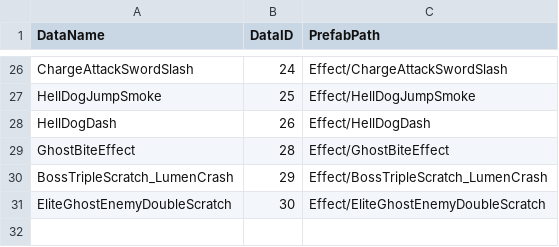
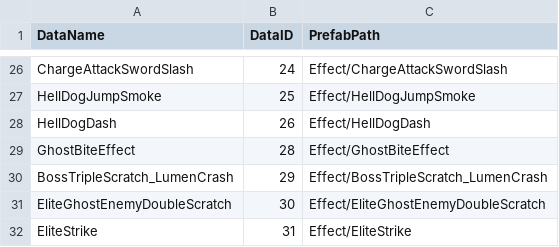
Before and after one commit to choteikun/SHAMANKING, a CSV file: ShamanKingProject/Assets/CSV/EffectCSV.csv, drawn as a sheet; only a part is shown, gaps mark what is left out.

```diff
--- a/ShamanKingProject/Assets/CSV/EffectCSV.csv
+++ b/ShamanKingProject/Assets/CSV/EffectCSV.csv
@@ -31 +31,2 @@ BossTripleScratch_LumenCrash,29,Effect/BossTripleScratch_LumenCrash
 EliteGhostEnemyDoubleScratch,30,Effect/EliteGhostEnemyDoubleScratch
+EliteStrike,31,Effect/EliteStrike
```
Also changed, not shown: 46 other files.
